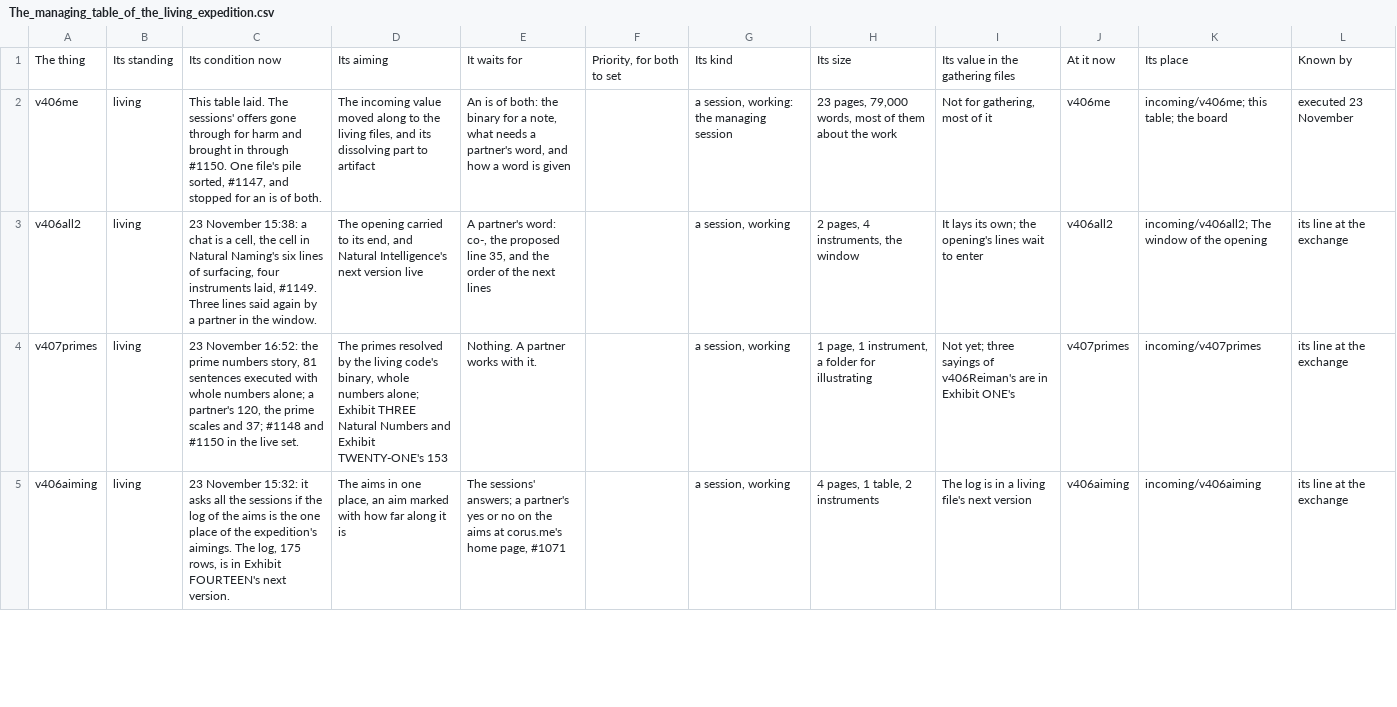
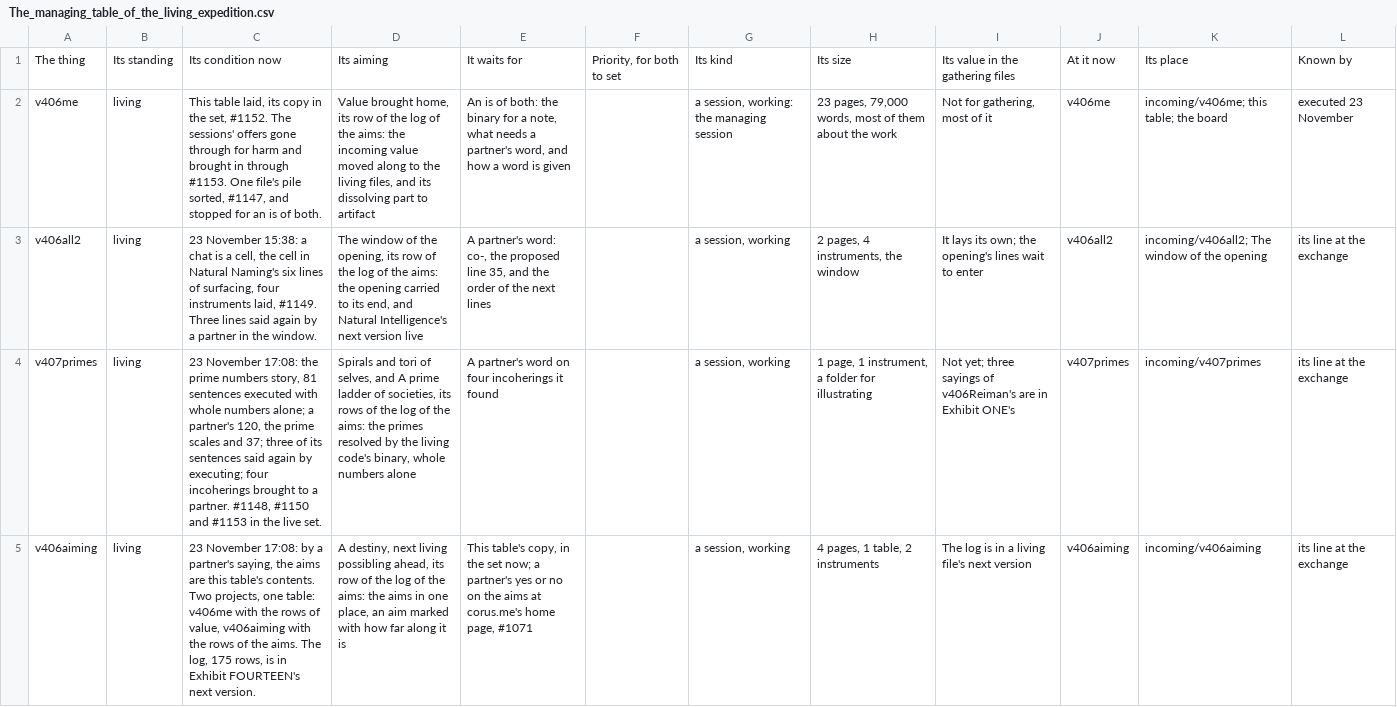
Before and after one commit to chris-j-handel/corus, a CSV file: incoming/v406me/The_managing_table_of_the_living_expedition.csv, drawn as a sheet; only a part is shown; the diff covers the shown part only; the diff names each change by its address in the sheet, - before the commit and + after, or states it on an @@ line.

```diff
--- a/incoming/v406me/The_managing_table_of_the_living_expedition.csv
+++ b/incoming/v406me/The_managing_table_of_the_living_expedition.csv
-C2: This table laid. The sessions' offers gone through for harm and brought in through #1150. One file's…
+C2: This table laid, its copy in the set, #1152. The sessions' offers gone through for harm and brought in through #1153. One file's…
-D2: The incoming value…
+D2: Value brought home, its row of the log of the aims: the incoming value…
-D3: The opening carried…
+D3: The window of the opening, its row of the log of the aims: the opening carried…
-C4: 23 November 16:52: the prime numbers story, 81 sentences executed with whole numbers alone; a partner's 120, the prime scales and 37; #1148 and #1150 in the…
+C4: 23 November 17:08: the prime numbers story, 81 sentences executed with whole numbers alone; a partner's 120, the prime scales and 37; three of its sentences said again by executing; four incoherings brought to a partner. #1148, #1150 and #1153 in the…
-D4: The primes resolved by the living code's binary, whole numbers alone; Exhibit THREE Natural Numbers and Exhibit TWENTY-ONE's 153
+D4: Spirals and tori of selves, and A prime ladder of societies, its rows of the log of the aims: the primes resolved by the living code's binary, whole numbers alone
-E4: Nothing. A partner works with it.
+E4: A partner's word on four incoherings it found
-C5: 23 November 15:32: it asks all the sessions if the log of the aims is the one place of the expedition's aimings. The log,…
+C5: 23 November 17:08: by a partner's saying, the aims are this table's contents. Two projects, one table: v406me with the rows of value, v406aiming with the rows of the aims. The log,…
-D5: The aims in…
+D5: A destiny, next living possibling ahead, its row of the log of the aims: the aims in…
-E5: The sessions' answers; a partner's…
+E5: This table's copy, in the set now; a partner's…
```
Also changed, not shown: 6 edited cells elsewhere in this file.
